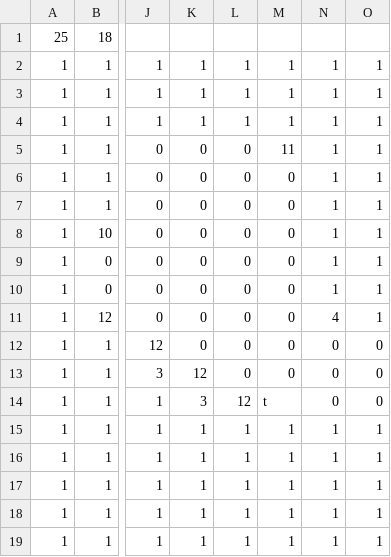
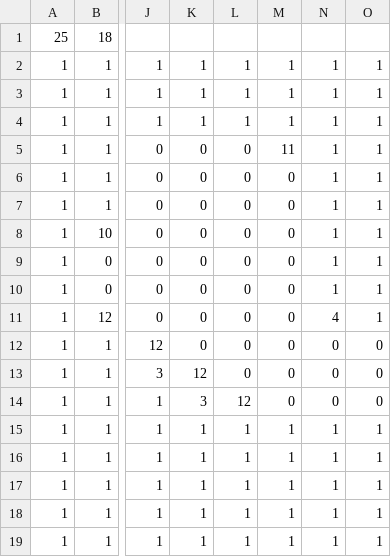
Before and after one commit to TeamTrickle/Trickle, a CSV file: trickleLibrary/OG2D/data/map/stage2.csv, drawn as a sheet; only a part is shown, gaps mark what is left out; the diff names each change by its address in the sheet, - before the commit and + after, or states it on an @@ line.

```diff
--- a/trickleLibrary/OG2D/data/map/stage2.csv
+++ b/trickleLibrary/OG2D/data/map/stage2.csv
-M14: t
+M14: 0
```
Also changed, not shown: 4 other files.
